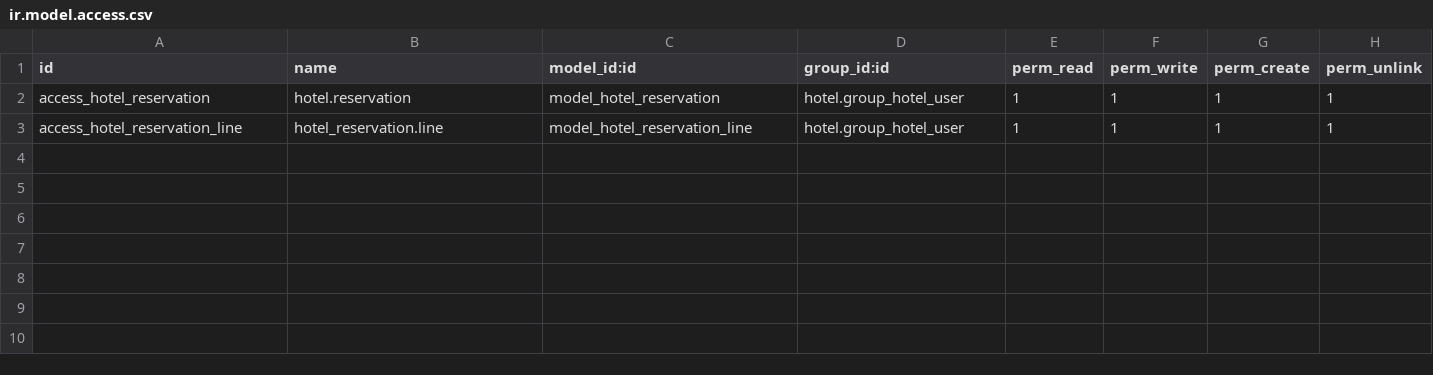
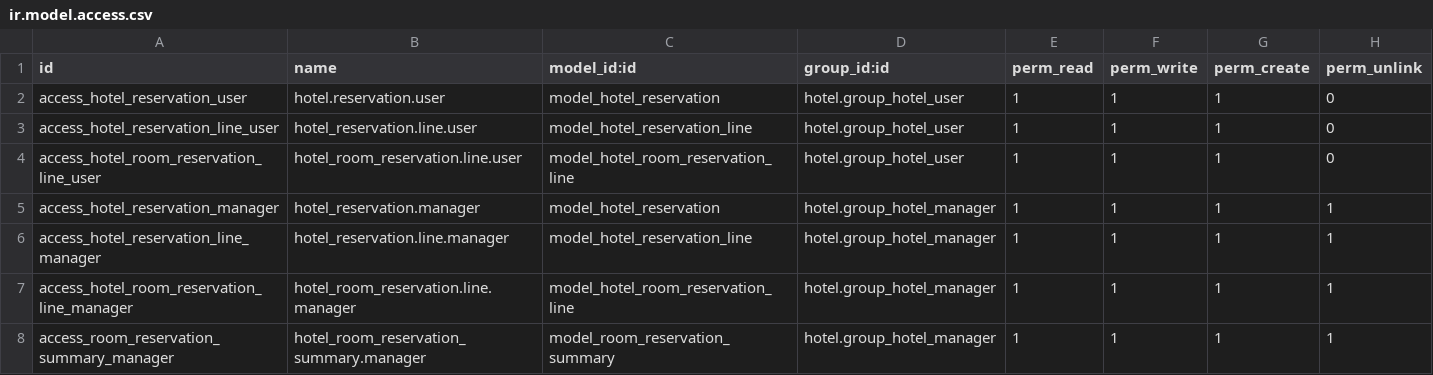
Before and after one commit to Trivedi-Vacha-SerpentCS/vertical-hotel, a CSV file: hotel_reservation/security/ir.model.access.csv, drawn as a sheet; addresses are those after the commit; the diff names each change by its address in the sheet, - before the commit and + after, or states it on an @@ line.

Commit message:
[ADD]To add migrated hotel reservation module as per v10 standard.

```diff
--- a/hotel_reservation/security/ir.model.access.csv
+++ b/hotel_reservation/security/ir.model.access.csv
+row 2: access_hotel_reservation_user | hotel.reservation.user | model_hotel_reservation | hotel.group_hotel_user | 1 | 1 | 1 | 0
+row 3: access_hotel_reservation_line_user | hotel_reservation.line.user | model_hotel_reservation_line | hotel.group_hotel_user | 1 | 1 | 1 | 0
+row 4: access_hotel_room_reservation_line_user | hotel_room_reservation.line.user | model_hotel_room_reservation_line | hotel.group_hotel_user | 1 | 1 | 1 | 0
-A5 (id): access_hotel_reservation
+A5 (id): access_hotel_reservation_manager
-B5 (name): hotel.reservation
+B5 (name): hotel_reservation.manager
-D5:D6 (group_id:id): hotel.group_hotel_user
+D5:D6 (group_id:id): hotel.group_hotel_manager
-A6 (id): access_hotel_reservation_line
+A6 (id): access_hotel_reservation_line_manager
-B6 (name): hotel_reservation.line
+B6 (name): hotel_reservation.line.manager
+row 7: access_hotel_room_reservation_line_manager | hotel_room_reservation.line.manager | model_hotel_room_reservation_line | hotel.group_hotel_manager | 1 | 1 | 1 | 1
+row 8: access_room_reservation_summary_manager | hotel_room_reservation_summary.manager | model_room_reservation_summary | hotel.group_hotel_manager | 1 | 1 | 1 | 1
```
Also changed, not shown: 47 other files.
